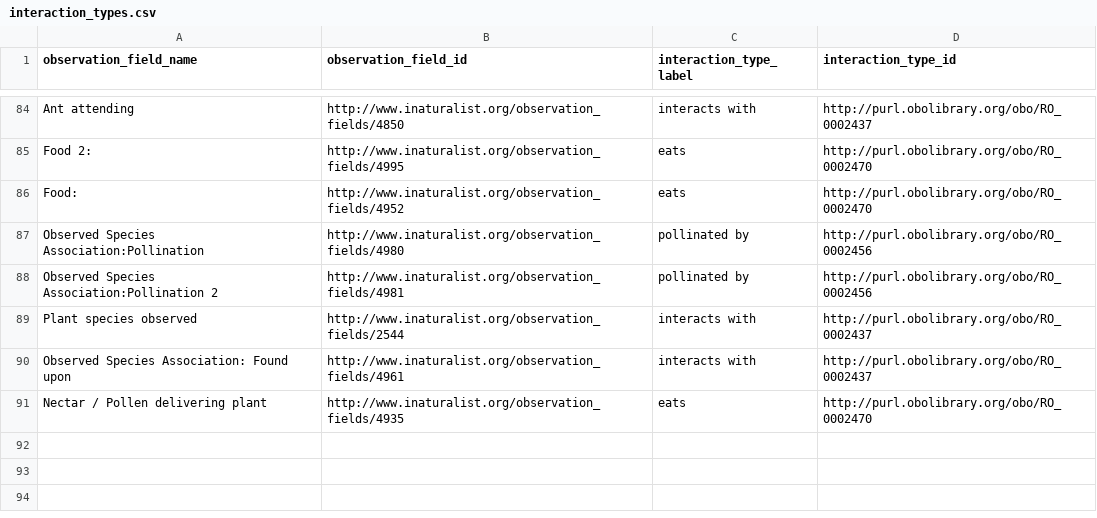
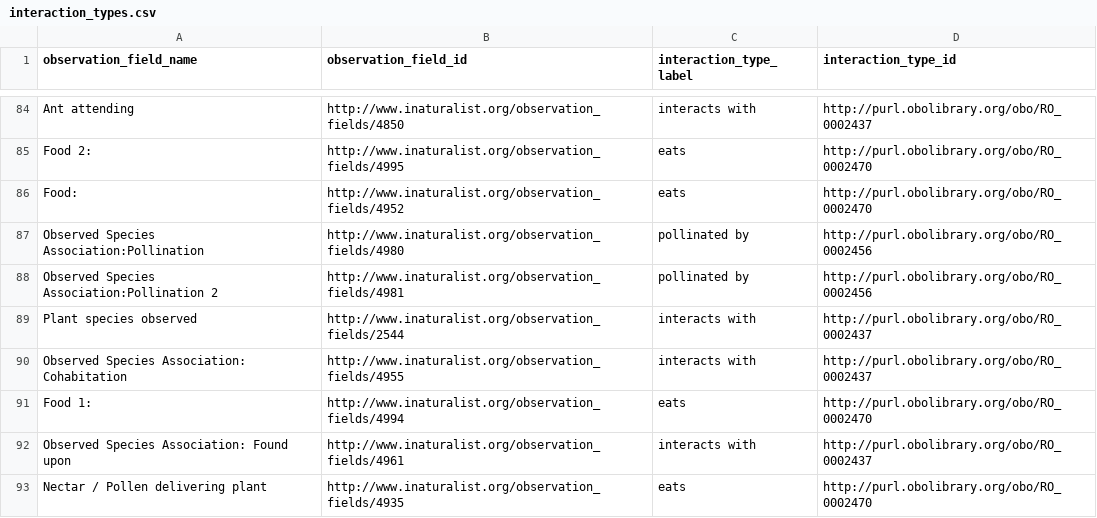
Before and after one commit to globalbioticinteractions/inaturalist, a CSV file: interaction_types.csv, drawn as a sheet; only a part is shown, gaps mark what is left out; the diff names each change by its address in the sheet, - before the commit and + after, or states it on an @@ line.

Commit message:
Update interaction_types.csv

```diff
--- a/interaction_types.csv
+++ b/interaction_types.csv
+row 90: Observed Species Association: Cohabitation | http://www.inaturalist.org/observation_fields/4955 | interacts with | http://purl.obolibrary.org/obo/RO_0002437
+row 91: Food 1: | http://www.inaturalist.org/observation_fields/4994 | eats | http://purl.obolibrary.org/obo/RO_0002470
```
